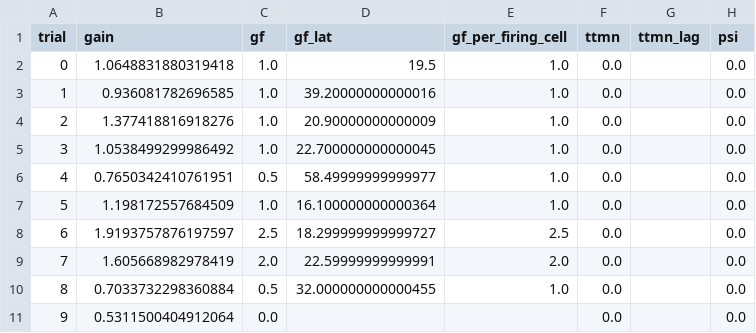
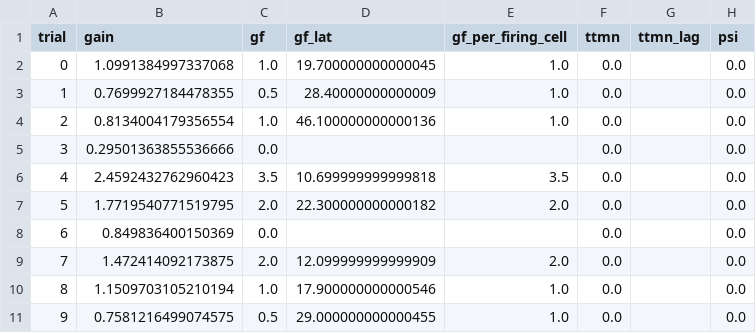
Before and after one commit to IONOFIELD/FLY, a CSV file: results/gf_escape/real_chemical_only.csv, drawn as a sheet; only a part is shown; the diff covers the shown part only.

```diff
--- a/results/gf_escape/real_chemical_only.csv
+++ b/results/gf_escape/real_chemical_only.csv
@@ -1,11 +1,11 @@
 trial,gain,gf,gf_lat,gf_per_firing_cell,ttmn,ttmn_lag,psi
-0,1.0648831880319418,1.0,19.5,1.0,0.0,,0.0
-1,0.936081782696585,1.0,39.20000000000016,1.0,0.0,,0.0
-2,1.377418816918276,1.0,20.90000000000009,1.0,0.0,,0.0
-3,1.0538499299986492,1.0,22.700000000000045,1.0,0.0,,0.0
-4,0.7650342410761951,0.5,58.49999999999977,1.0,0.0,,0.0
-5,1.198172557684509,1.0,16.100000000000364,1.0,0.0,,0.0
-6,1.9193757876197597,2.5,18.299999999999727,2.5,0.0,,0.0
-7,1.605668982978419,2.0,22.59999999999991,2.0,0.0,,0.0
-8,0.7033732298360884,0.5,32.000000000000455,1.0,0.0,,0.0
-9,0.5311500404912064,0.0,,,0.0,,0.0
+0,1.0991384997337068,1.0,19.700000000000045,1.0,0.0,,0.0
+1,0.7699927184478355,0.5,28.40000000000009,1.0,0.0,,0.0
+2,0.8134004179356554,1.0,46.100000000000136,1.0,0.0,,0.0
+3,0.29501363855536666,0.0,,,0.0,,0.0
+4,2.4592432762960423,3.5,10.699999999999818,3.5,0.0,,0.0
+5,1.7719540771519795,2.0,22.300000000000182,2.0,0.0,,0.0
+6,0.849836400150369,0.0,,,0.0,,0.0
+7,1.472414092173875,2.0,12.099999999999909,2.0,0.0,,0.0
+8,1.1509703105210194,1.0,17.900000000000546,1.0,0.0,,0.0
+9,0.7581216499074575,0.5,29.000000000000455,1.0,0.0,,0.0
```
Also changed, not shown: 31 edited cells elsewhere in this file, results/feeding/F1_laterality.csv, results/gf_escape/real_electrical.csv, 13 other files.
